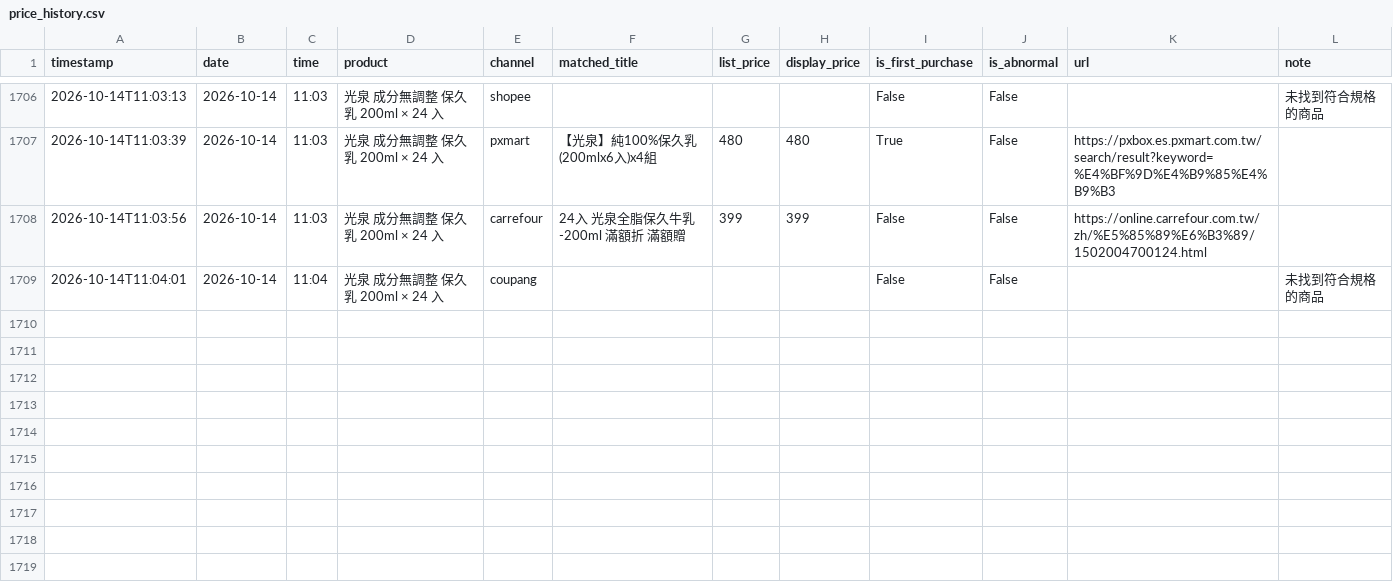
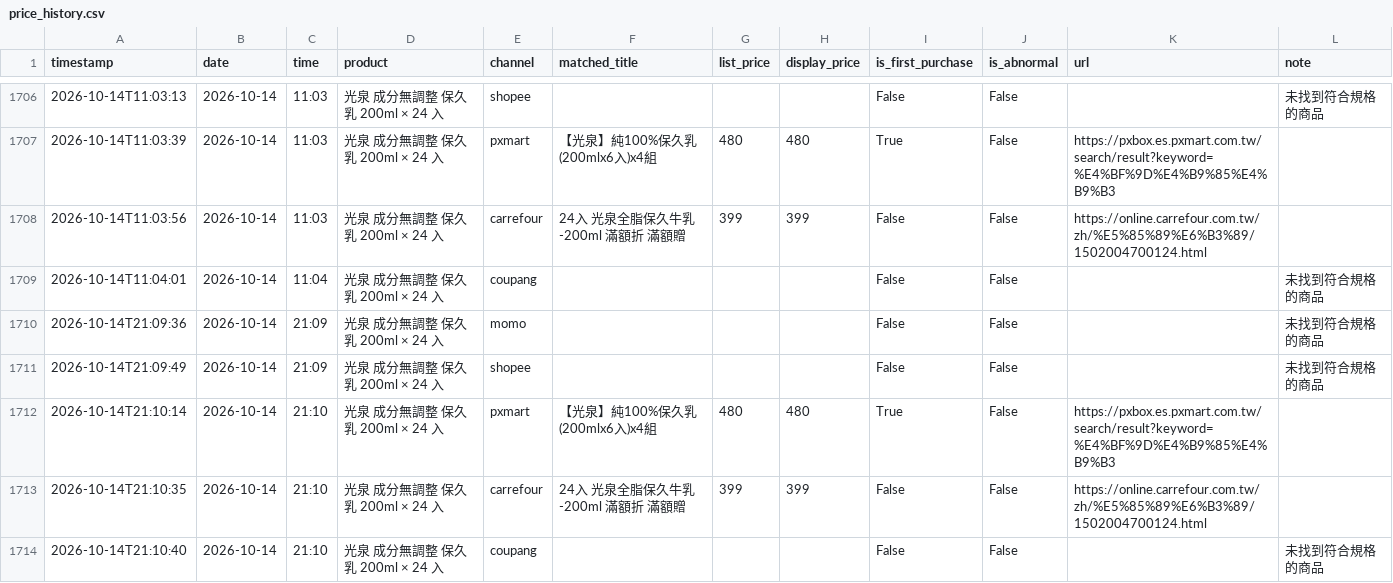
Before and after one commit to v0989575670-lang/price, a CSV file: data/price_history.csv, drawn as a sheet; only a part is shown, gaps mark what is left out; the diff names each change by its address in the sheet, - before the commit and + after, or states it on an @@ line.

```diff
--- a/data/price_history.csv
+++ b/data/price_history.csv
+row 1710: 2026-10-14T21:09:36 | 2026-10-14 | 21:09 | 光泉 成分無調整 保久乳 200ml × 24 入 | momo |  |  |  | False | False |  | 未找到符合規格的商品
+row 1711: 2026-10-14T21:09:49 | 2026-10-14 | 21:09 | 光泉 成分無調整 保久乳 200ml × 24 入 | shopee |  |  |  | False | False |  | 未找到符合規格的商品
+row 1712: 2026-10-14T21:10:14 | 2026-10-14 | 21:10 | 光泉 成分無調整 保久乳 200ml × 24 入 | pxmart | 【光泉】純100%保久乳(200mlx6入)x4組 | 480 | 480 | True | False | https://pxbox.es.pxmart.com.tw/search/result?keyword=%E4%BF%9D%E4%B9%85%E4%B9%B3
+row 1713: 2026-10-14T21:10:35 | 2026-10-14 | 21:10 | 光泉 成分無調整 保久乳 200ml × 24 入 | carrefour | 24入 光泉全脂保久牛乳-200ml 滿額折 滿額贈 | 399 | 399 | False | False | https://online.carrefour.com.tw/zh/%E5%85%89%E6%B3%89/1502004700124.html
+row 1714: 2026-10-14T21:10:40 | 2026-10-14 | 21:10 | 光泉 成分無調整 保久乳 200ml × 24 入 | coupang |  |  |  | False | False |  | 未找到符合規格的商品
```
